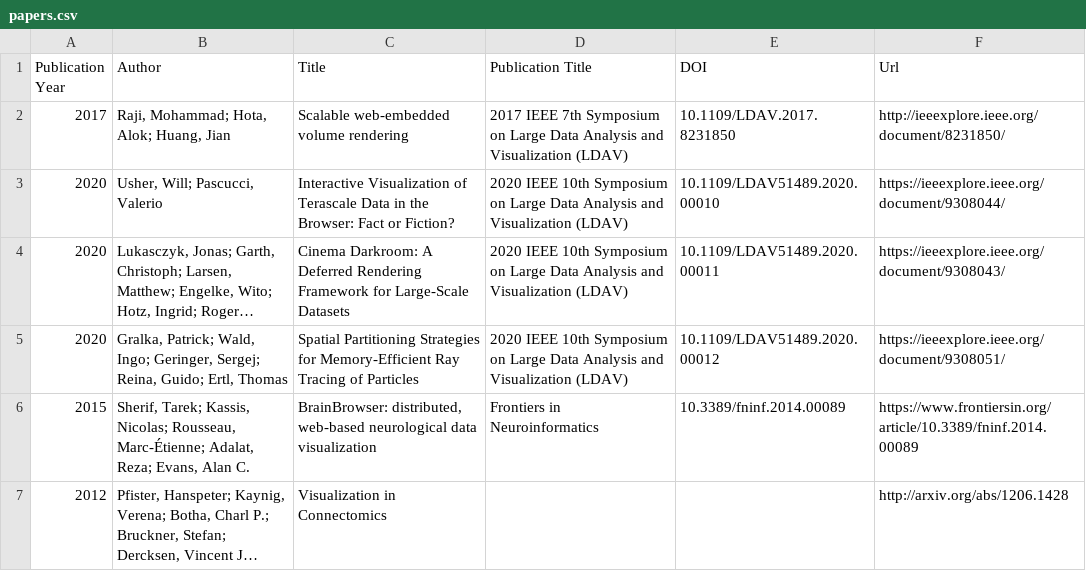
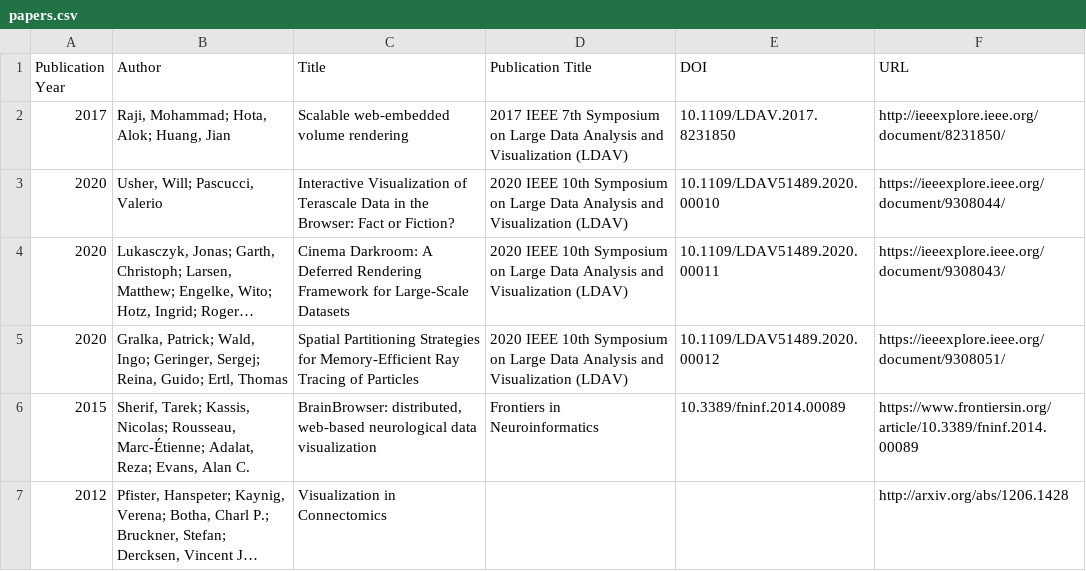
Before and after one commit to connectomics-vis-survey/connectomics-vis-survey.github.io, a CSV file: papers.csv, drawn as a sheet; only a part is shown; long unchanged cells end in ….

```diff
--- a/papers.csv
+++ b/papers.csv
@@ -1,2 +1,2 @@
-Publication Year,Author,Title,Publication Title,DOI,Url
+Publication Year,Author,Title,Publication Title,DOI,URL
 2017,"Raji, Mohammad; Hota, Alok; Huang, Jian",Scalable web-embedded volume rendering,2017 IEEE 7th Symposium on Large Data Analysis and Visualization (LDAV),10.1109/LDAV.2017.8231850,http://ieeexplore.ieee.org/document/8231850/
```
